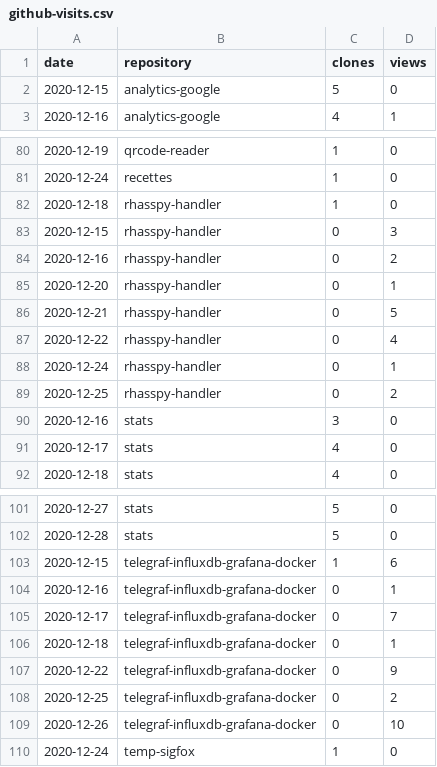
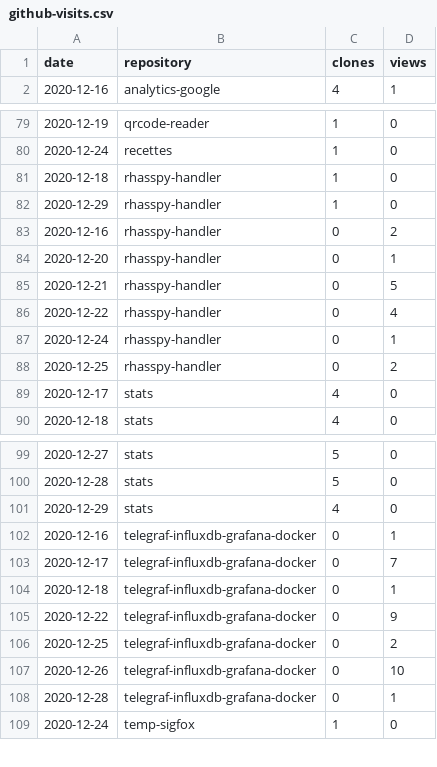
Before and after one commit to cristianpb/stats, a CSV file: github-visits.csv, drawn as a sheet; only a part is shown, gaps mark what is left out; removed rows and columns are numbered as before the commit, all else as after; the diff covers the shown part only; the diff names each change by its address in the sheet, - before the commit and + after, or states it on an @@ line.

```diff
--- a/github-visits.csv
+++ b/github-visits.csv
-row 2: 2020-12-15 | analytics-google | 5 | 0
-row 83: 2020-12-15 | rhasspy-handler | 0 | 3
+row 82: 2020-12-29 | rhasspy-handler | 1 | 0
-row 90: 2020-12-16 | stats | 3 | 0
-row 103: 2020-12-15 | telegraf-influxdb-grafana-docker | 1 | 6
+row 101: 2020-12-29 | stats | 4 | 0
+row 108: 2020-12-28 | telegraf-influxdb-grafana-docker | 0 | 1
```
Also changed, not shown: 5 added rows, 4 removed rows and 3 edited cells elsewhere in this file, github-repositories.csv.
